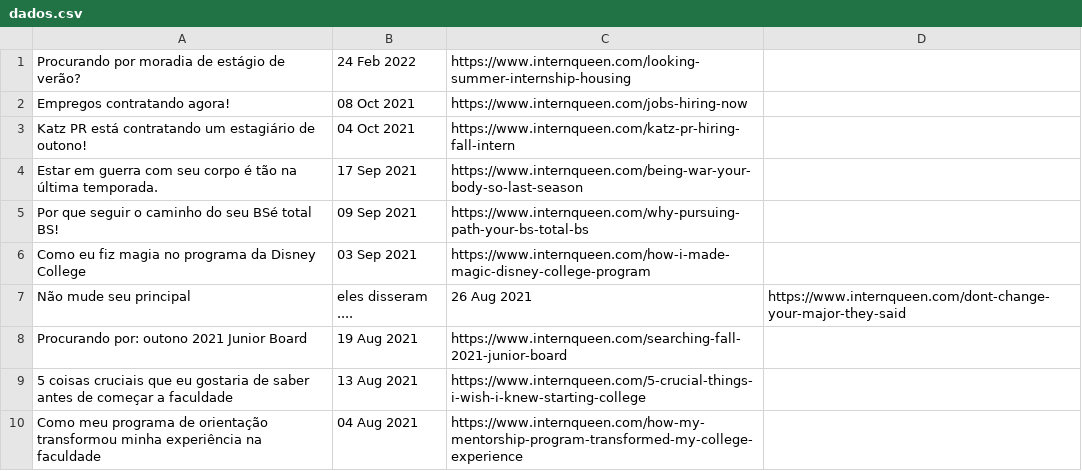
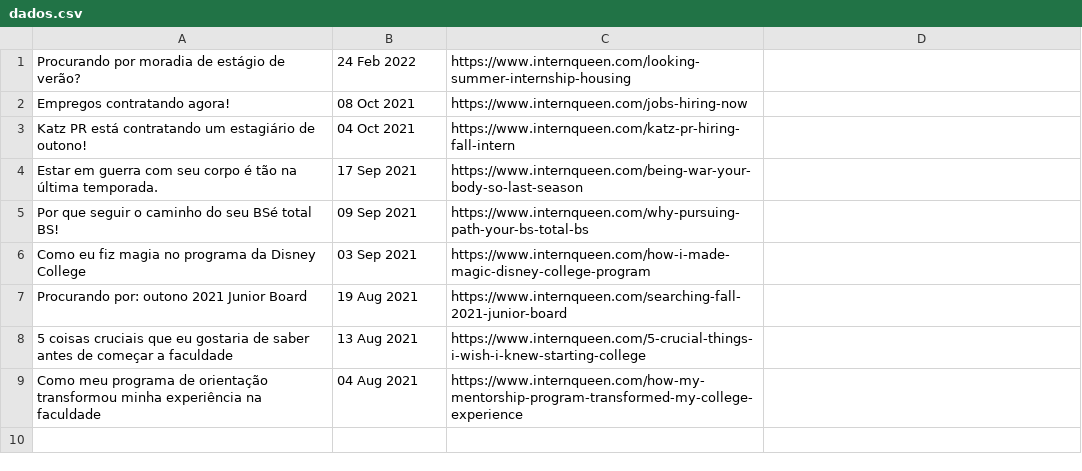
Before and after one commit to pedrozanineli/pcd.github.io, a CSV file: _data/dados.csv, drawn as a sheet.

Commit message:
Update dados.csv

```diff
--- a/_data/dados.csv
+++ b/_data/dados.csv
@@ -6,3 +6,2 @@ Por que seguir o caminho do seu BSé total BS!,09 Sep 2021,https://www.internque
 Como eu fiz magia no programa da Disney College,03 Sep 2021,https://www.internqueen.com/how-i-made-magic-disney-college-program
-"Não mude seu principal", eles disseram ....,26 Aug 2021,https://www.internqueen.com/dont-change-your-major-they-said
 Procurando por: outono 2021 Junior Board,19 Aug 2021,https://www.internqueen.com/searching-fall-2021-junior-board
```
